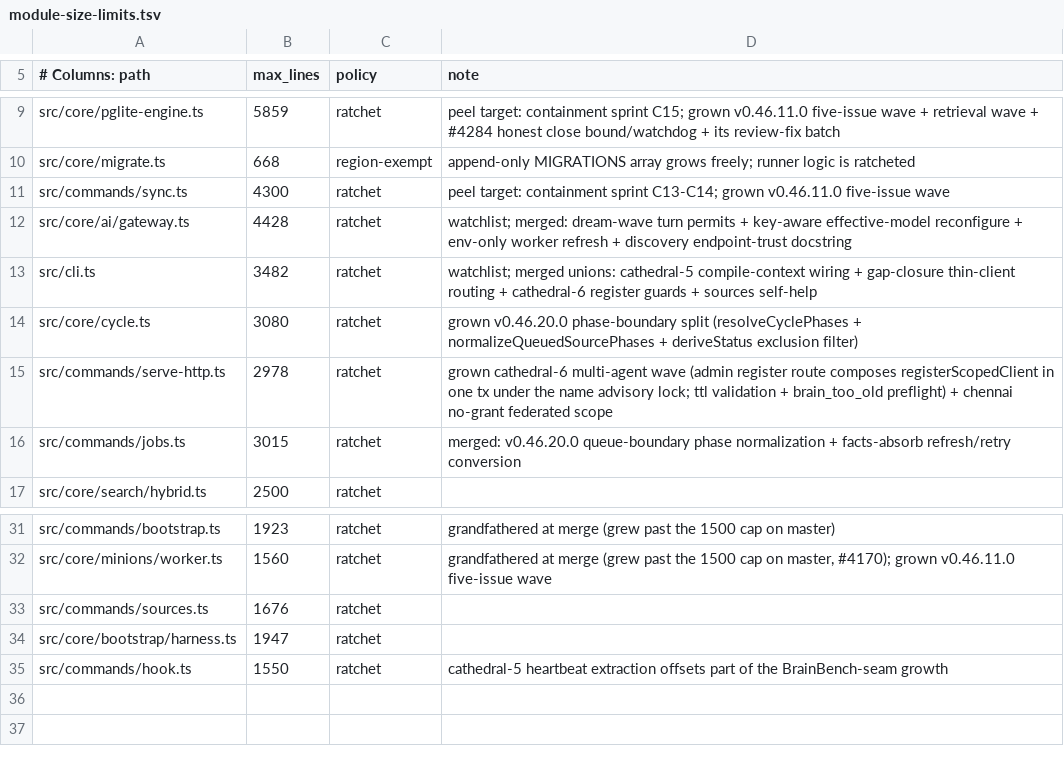
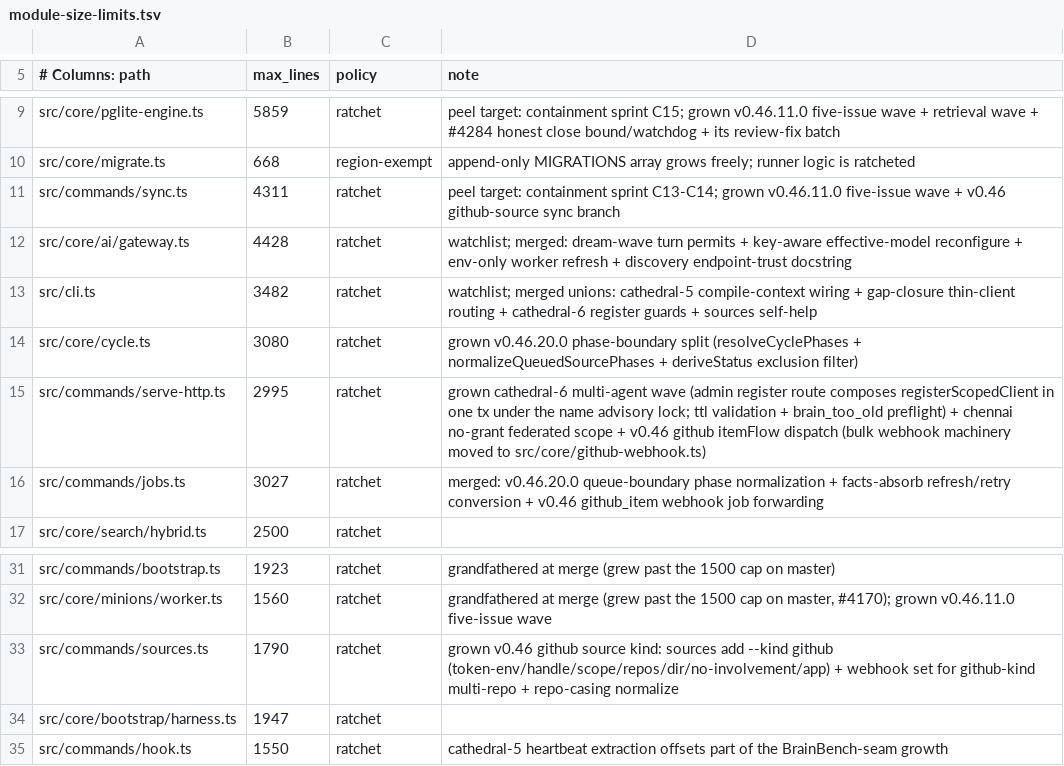
Before and after one commit to veltri-23/gbrain-contrib, a TSV file: scripts/module-size-limits.tsv, drawn as a sheet; only a part is shown, gaps mark what is left out.

Commit message:
refactor(webhook): move github itemFlow machinery out of serve-http.ts
Extract the v0.46 github-kind item webhook handler (handleGitHubItemEvent,
extractGitHubItemRef, HMAC + scope helpers) into src/core/github-webhook.ts
so serve-http.ts stays under its ratchet with only the dispatch surface.
Raise the four command-module ceilings to their measured sizes with v0.46
github-source-kind notes (bulk surface lives in github-source.ts + the new
github-webhook.ts sibling module).

```diff
--- a/scripts/module-size-limits.tsv
+++ b/scripts/module-size-limits.tsv
@@ -10,3 +10,3 @@ src/core/pglite-engine.ts	5859	ratchet	peel target: containment sprint C15; grow
 src/core/migrate.ts	668	region-exempt	append-only MIGRATIONS array grows freely; runner logic is ratcheted
-src/commands/sync.ts	4300	ratchet	peel target: containment sprint C13-C14; grown v0.46.11.0 five-issue wave
+src/commands/sync.ts	4311	ratchet	peel target: containment sprint C13-C14; grown v0.46.11.0 five-issue wave + v0.46 github-source sync branch
 src/core/ai/gateway.ts	4428	ratchet	watchlist; merged: dream-wave turn permits + key-aware effective-model reconfigure + env-only worker refresh + discovery endpoint-trust docstring
@@ -14,4 +14,4 @@ src/cli.ts	3482	ratchet	watchlist; merged unions: cathedral-5 compile-context wi
 src/core/cycle.ts	3080	ratchet	grown v0.46.20.0 phase-boundary split (resolveCyclePhases + normalizeQueuedSourcePhases + deriveStatus exclusion filter)
-src/commands/serve-http.ts	2978	ratchet	grown cathedral-6 multi-agent wave (admin register route composes registerScopedClient in one tx under the name advisory lock; ttl validation + brain_too_old preflight) + chennai no-grant federated scope
-src/commands/jobs.ts	3015	ratchet	merged: v0.46.20.0 queue-boundary phase normalization + facts-absorb refresh/retry conversion
+src/commands/serve-http.ts	2995	ratchet	grown cathedral-6 multi-agent wave (admin register route composes registerScopedClient in one tx under the name advisory lock; ttl validation + brain_too_old preflight) + chennai no-grant federated scope + v0.46 github itemFlow dispatch (bulk webhook machinery moved to src/core/github-webhook.ts)
+src/commands/jobs.ts	3027	ratchet	merged: v0.46.20.0 queue-boundary phase normalization + facts-absorb refresh/retry conversion + v0.46 github_item webhook job forwarding
 src/core/search/hybrid.ts	2500	ratchet
@@ -32,3 +32,3 @@ src/commands/bootstrap.ts	1923	ratchet	grandfathered at merge (grew past the 150
 src/core/minions/worker.ts	1560	ratchet	grandfathered at merge (grew past the 1500 cap on master, #4170); grown v0.46.11.0 five-issue wave
-src/commands/sources.ts	1676	ratchet
+src/commands/sources.ts	1790	ratchet	grown v0.46 github source kind: sources add --kind github (token-env/handle/scope/repos/dir/no-involvement/app) + webhook set for github-kind multi-repo + repo-casing normalize
 src/core/bootstrap/harness.ts	1947	ratchet
```
Also changed, not shown: 3 other files.
